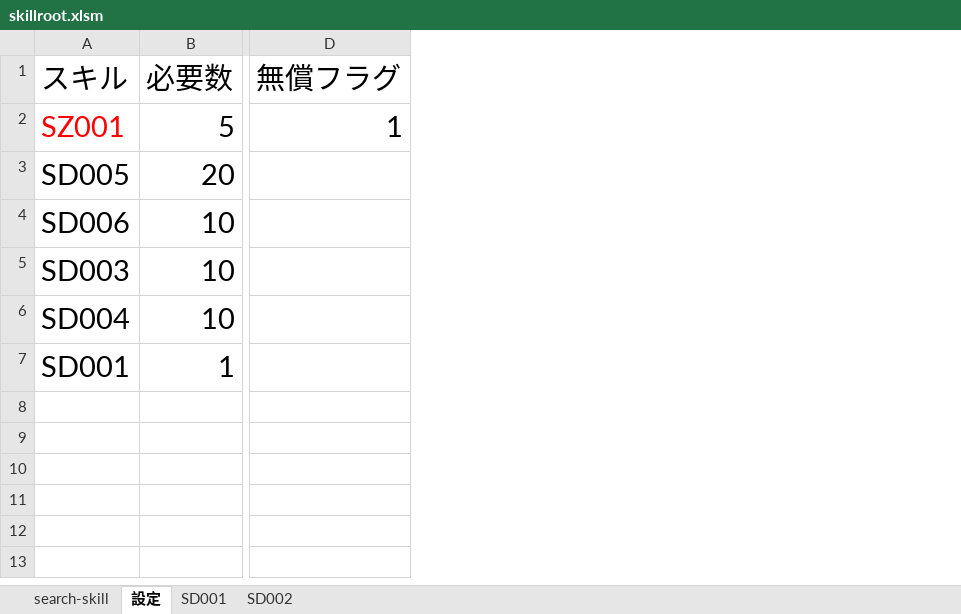
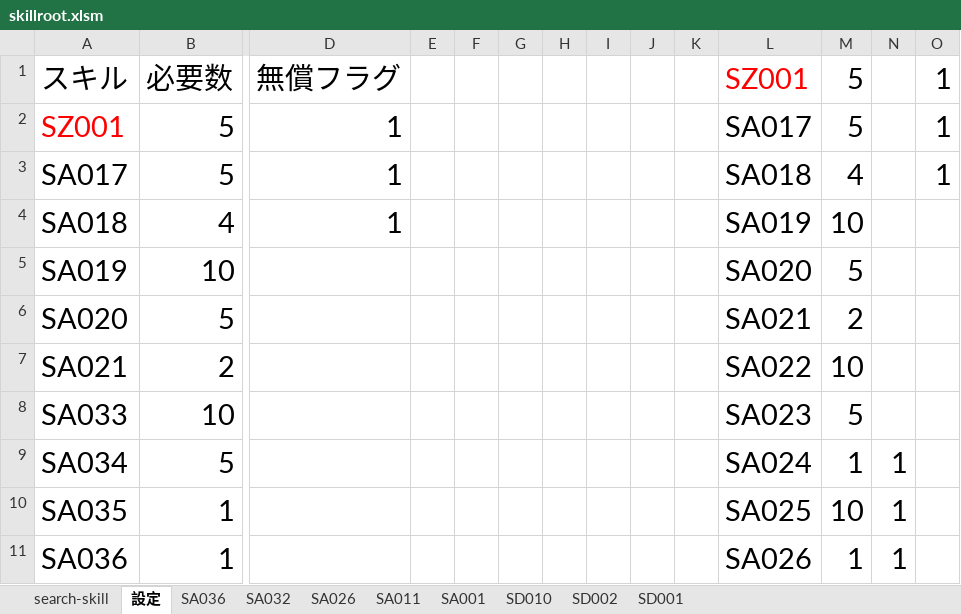
Before and after one commit to enbu-memo/enbu, an Excel workbook: docs/skillroot.xlsm, sheet 設定, drawn as a sheet; only a part is shown, gaps mark what is left out; values as stored, in another font and other column widths than the file's, no borders; charts and pictures not drawn; removed rows and columns are numbered as before the commit, all else as after; rows hold the shown columns only; the diff names each change by its address in the sheet, - before the commit and + after, or states it on an @@ line.

```diff
--- a/docs/skillroot.xlsm (sheet 設定)
+++ b/docs/skillroot.xlsm (sheet 設定)
+sheet tab: SA036
+sheet tab: SA032
+sheet tab: SA026
+sheet tab: SA011
+sheet tab: SA001
+sheet tab: SD010
@@ sheet tab order changed: search-skill | 設定 | SA036 | SA032 | SA026 | SA011 | SA001 | SD010 | SD002 | SD001 @@
+column E, empty
+column F, empty
+column G, empty
+column H, empty
+column I, empty
+column J, empty
+column K, empty
+column L (SZ001), row 2: SA017; row 5: SA020; row 8: SA023; row 10: SA025
+column M (5), row 2: 5; row 5: 5; row 8: 5; row 10: 10
+column N, row 10: 1
+column O (1), row 2: 1
-row 3: SD005 | 20
+row 3: SA017 | 5 | 1 |  |  |  |  |  |  |  | SA018 | 4 |  | 1
+row 4: SA018 | 4 | 1 |  |  |  |  |  |  |  | SA019 | 10
-A5 (スキル): SD006
+A5 (スキル): SA019
+row 6: SA020 | 5 |  |  |  |  |  |  |  |  | SA021 | 2
+row 7: SA021 | 2 |  |  |  |  |  |  |  |  | SA022 | 10
-A8 (スキル): SD003
+A8 (スキル): SA033
-row 6: SD004 | 10
+row 9: SA034 | 5 |  |  |  |  |  |  |  |  | SA024 | 1 | 1
-A10 (スキル): SD001
+A10 (スキル): SA035
+row 11: SA036 | 1 |  |  |  |  |  |  |  |  | SA026 | 1 | 1
```
Also changed, not shown: sheet search-skill, sheet SD002, charts or pictures, 44 other files.
